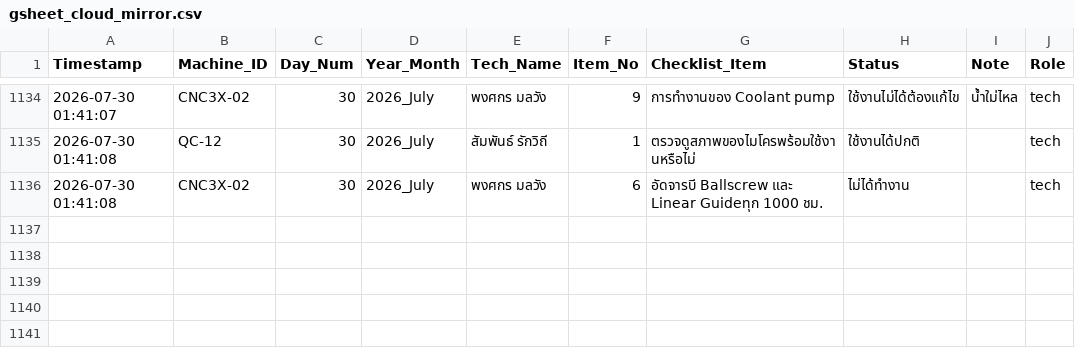
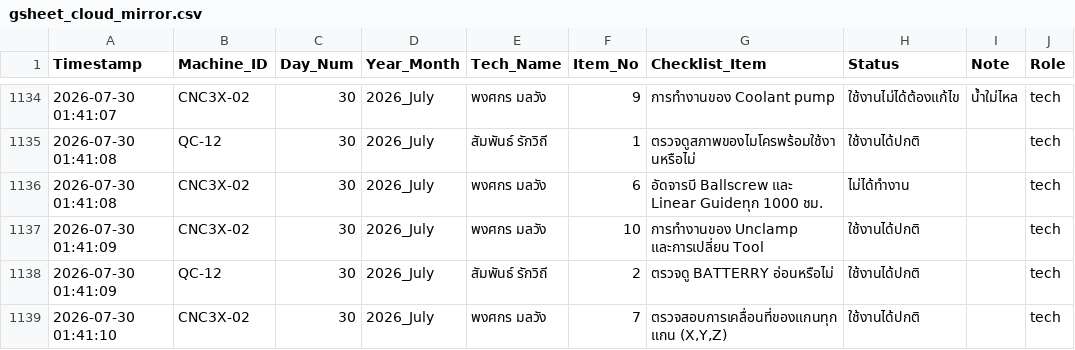
Before and after one commit to kayppc-cell/factory-maintenance-system, a CSV file: gsheet_cloud_mirror.csv, drawn as a sheet; only a part is shown, gaps mark what is left out; the diff names each change by its address in the sheet, - before the commit and + after, or states it on an @@ line.

Commit message:
Auto-Sync CSV for CNC3X-02 Day 30

```diff
--- a/gsheet_cloud_mirror.csv
+++ b/gsheet_cloud_mirror.csv
+row 1137: 2026-07-30 01:41:09 | CNC3X-02 | 30 | 2026_July | พงศกร มลวัง | 10 | การทำงานของ Unclamp และการเปลี่ยน Tool | ใช้งานได้ปกติ |  | tech
+row 1138: 2026-07-30 01:41:09 | QC-12 | 30 | 2026_July | สัมพันธ์ รักวิถี | 2 | ตรวจดู BATTERRY อ่อนหรือไม่ | ใช้งานได้ปกติ |  | tech
+row 1139: 2026-07-30 01:41:10 | CNC3X-02 | 30 | 2026_July | พงศกร มลวัง | 7 | ตรวจสอบการเคลื่อนที่ของแกนทุกแกน (X,Y,Z) | ใช้งานได้ปกติ |  | tech
```
